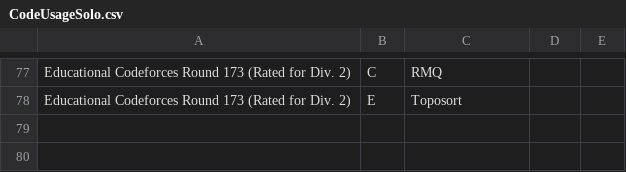
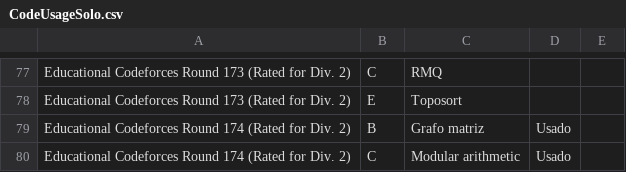
Before and after one commit to IvanRenison/ProgrammingProblems, a CSV file: .stats/CodeUsageSolo.csv, drawn as a sheet; only a part is shown, gaps mark what is left out.

Commit message:
Problems A-E of Educational Codeforces Round 174

```diff
--- a/.stats/CodeUsageSolo.csv
+++ b/.stats/CodeUsageSolo.csv
@@ -78 +78,3 @@ Educational Codeforces Round 173 (Rated for Div. 2), C, RMQ
 Educational Codeforces Round 173 (Rated for Div. 2), E, Toposort
+Educational Codeforces Round 174 (Rated for Div. 2), B, Grafo matriz, Usado,
+Educational Codeforces Round 174 (Rated for Div. 2), C, Modular arithmetic, Usado,
```
Also changed, not shown: .stats/ContestSolo.csv, 5 other files.
